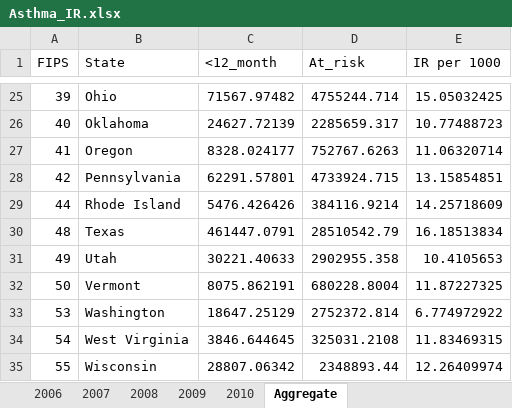
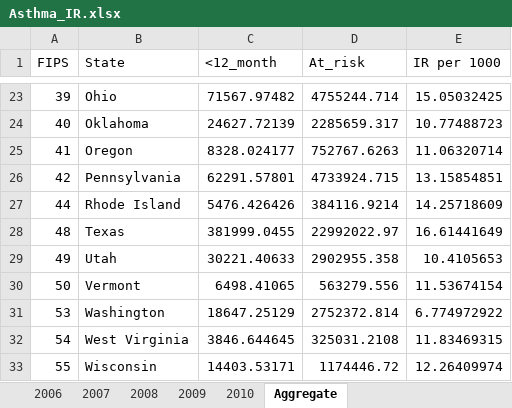
Before and after one commit to raedkm/TTI-AsthmaIR, an Excel workbook: Results/Asthma_IR.xlsx, sheet Aggregate, drawn as a sheet; only a part is shown, gaps mark what is left out; values as stored, in another font and other column widths than the file's, no borders; addresses are those after the commit; the diff covers the shown part only; the diff names each change by its address in the sheet, - before the commit and + after, or states it on an @@ line.

```diff
--- a/Results/Asthma_IR.xlsx (sheet Aggregate)
+++ b/Results/Asthma_IR.xlsx (sheet Aggregate)
-C28 (<12_month): 461447.0791
+C28 (<12_month): 381999.0455
-D28 (At_risk): 28510542.79
+D28 (At_risk): 22992022.97
-E28 (IR per 1000): 16.18513834
+E28 (IR per 1000): 16.61441649
-C30 (<12_month): 8075.862191
+C30 (<12_month): 6498.41065
-D30 (At_risk): 680228.8004
+D30 (At_risk): 563279.556
-E30 (IR per 1000): 11.87227325
+E30 (IR per 1000): 11.53674154
-C33 (<12_month): 28807.06342
+C33 (<12_month): 14403.53171
-D33 (At_risk): 2348893.44
+D33 (At_risk): 1174446.72
```
Also changed, not shown: 2 removed rows and 45 edited cells elsewhere in this sheet, sheet 2009, sheet 2007, sheet 2006, sheet 2010, sheet 2008, Results/Asthma_PRV.xlsx, Results/Asthma_result.xlsx, 14 other files.
